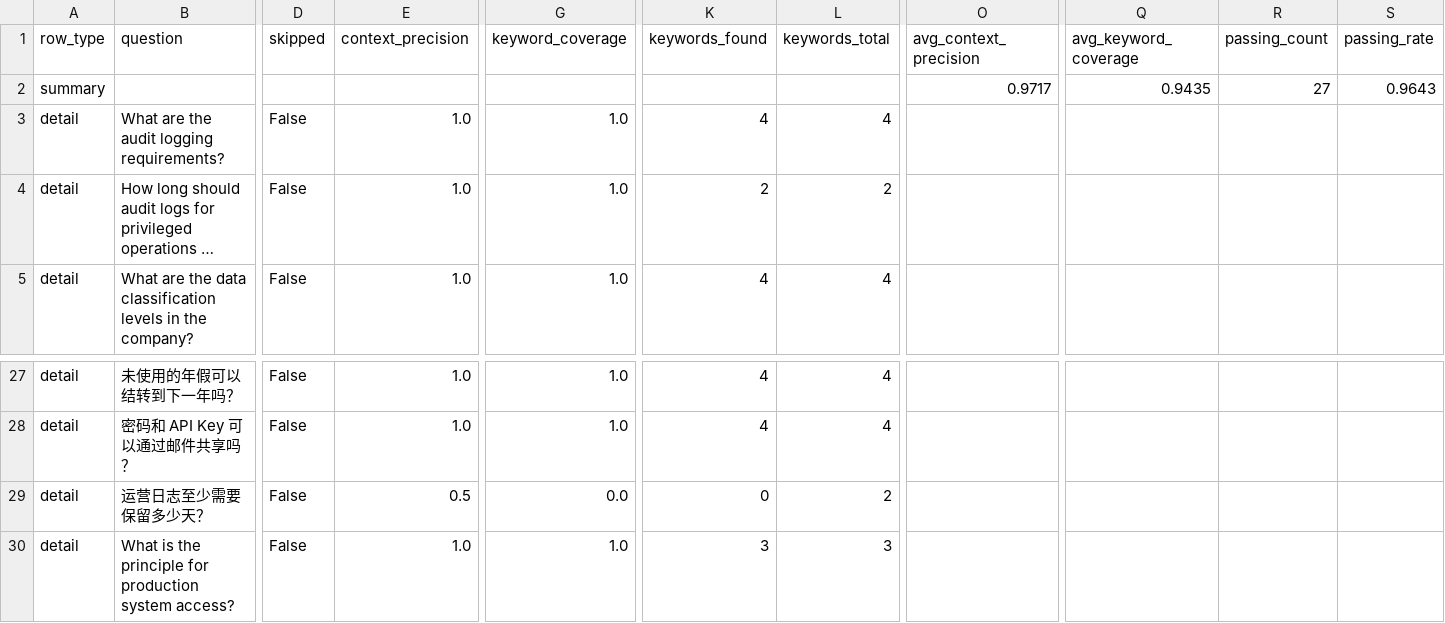
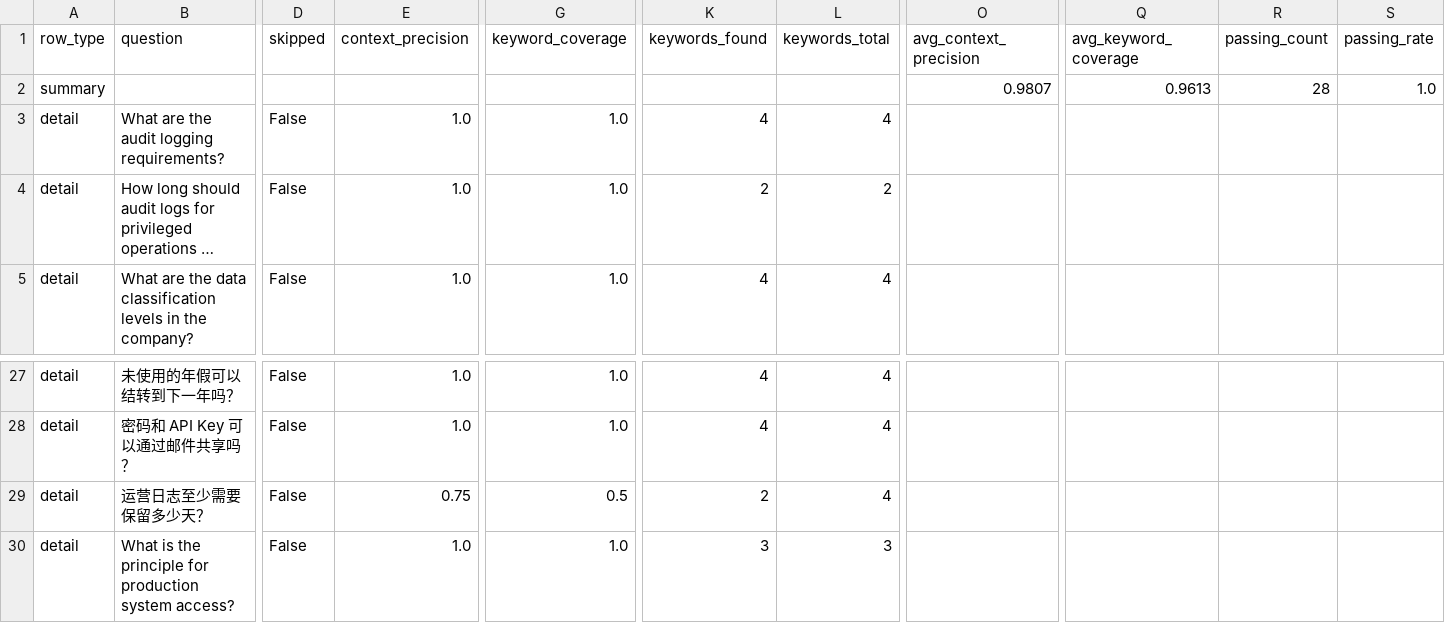
Before and after one commit to hanz4-09/aia-rag, a CSV file: reports/evaluations/2026-05-11_context_precision_eval.csv, drawn as a sheet; only a part is shown, gaps mark what is left out; long unchanged cells end in …; the diff names each change by its address in the sheet, - before the commit and + after, or states it on an @@ line.

```diff
--- a/reports/evaluations/2026-05-11_context_precision_eval.csv
+++ b/reports/evaluations/2026-05-11_context_precision_eval.csv
-O2 (avg_context_precision): 0.9717
+O2 (avg_context_precision): 0.9807
-Q2 (avg_keyword_coverage): 0.9435
+Q2 (avg_keyword_coverage): 0.9613
-R2 (passing_count): 27
+R2 (passing_count): 28
-S2 (passing_rate): 0.9643
+S2 (passing_rate): 1.0
-E29 (context_precision): 0.5
+E29 (context_precision): 0.75
-G29 (keyword_coverage): 0.0
+G29 (keyword_coverage): 0.5
-K29 (keywords_found): 0
+K29 (keywords_found): 2
-L29 (keywords_total): 2
+L29 (keywords_total): 4
```
Also changed, not shown: reports/evaluations/2026-05-11_all_evaluations_summary.csv, reports/evaluations/2026-05-11_answer_compliance_eval.csv, 9 other files.
